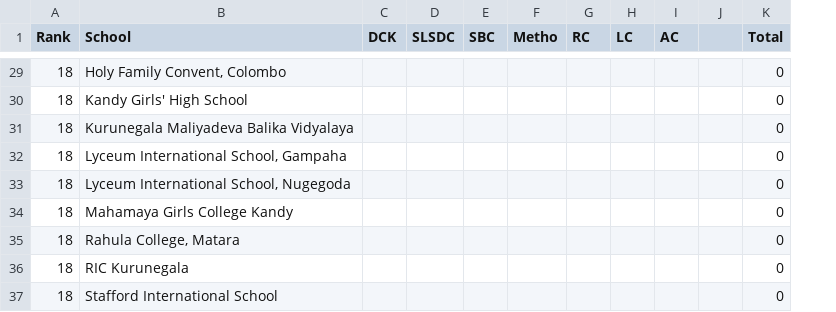
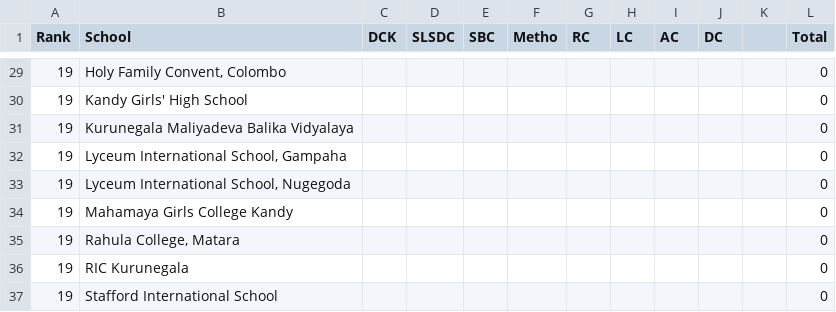
Before and after one commit to DDH13/debaterscouncil, a TSV file: assets/files/LT.tsv, drawn as a sheet; only a part is shown, gaps mark what is left out; the diff covers the shown part only; the diff names each change by its address in the sheet, - before the commit and + after, or states it on an @@ line.

```diff
--- a/assets/files/LT.tsv
+++ b/assets/files/LT.tsv
+column J (DC), empty
-A29:A37 (Rank): 18
+A29:A37 (Rank): 19
```
Also changed, not shown: 3 added rows, 3 removed rows and 18 edited cells elsewhere in this file.
